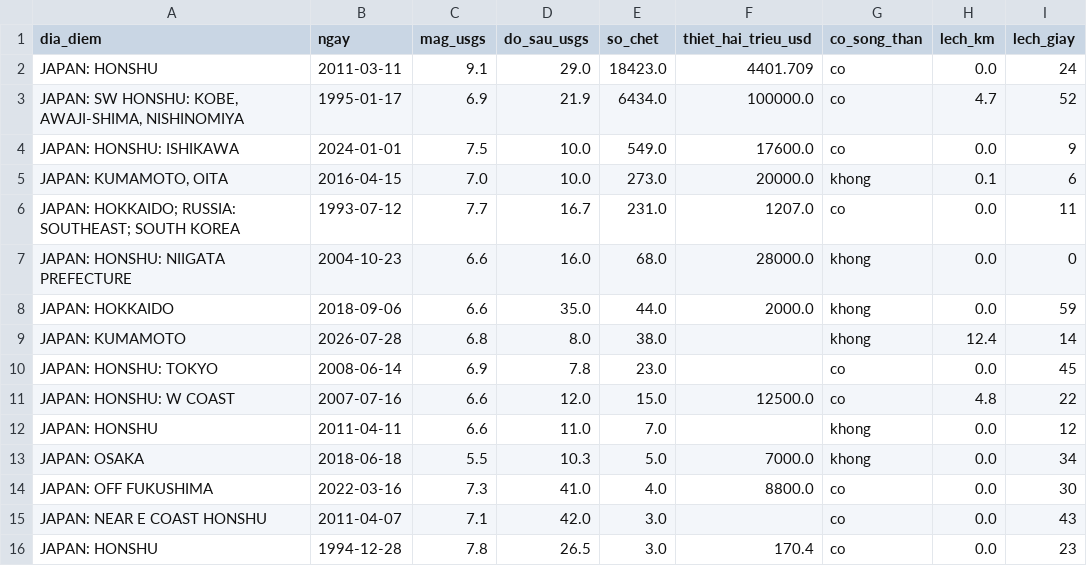
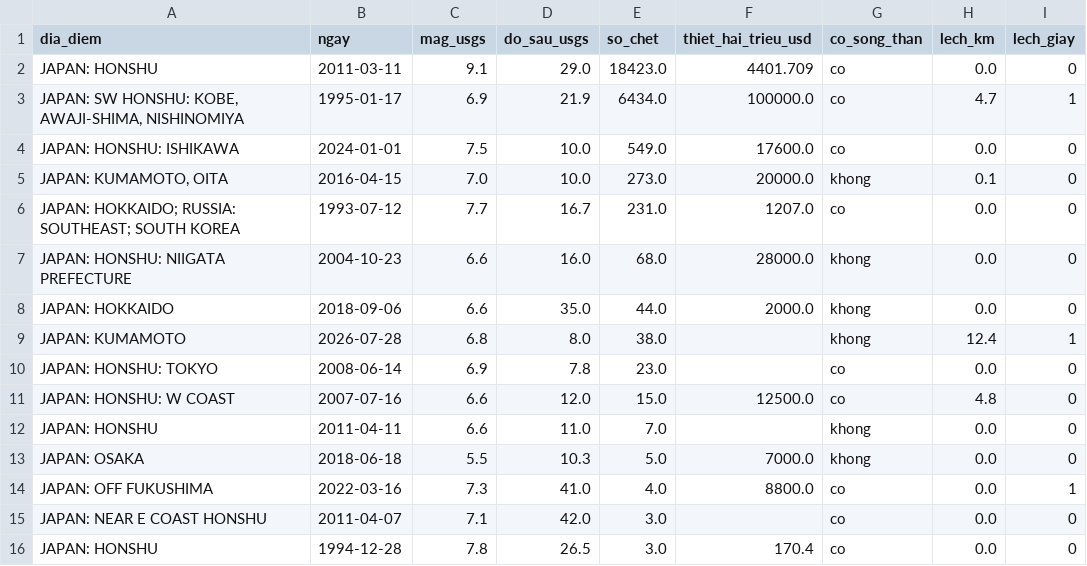
Before and after one commit to phamquangcuong12-crypto/ADY201m_Group2, a CSV file: report/table_sql_Q5_join_hai_nguon.csv, drawn as a sheet.

```diff
--- a/report/table_sql_Q5_join_hai_nguon.csv
+++ b/report/table_sql_Q5_join_hai_nguon.csv
@@ -1,16 +1,16 @@
 dia_diem,ngay,mag_usgs,do_sau_usgs,so_chet,thiet_hai_trieu_usd,co_song_than,lech_km,lech_giay
-JAPAN:  HONSHU,2011-03-11,9.1,29.0,18423.0,4401.709,co,0.0,24
-"JAPAN:  SW HONSHU:  KOBE, AWAJI-SHIMA, NISHINOMIYA",1995-01-17,6.9,21.9,6434.0,100000.0,co,4.7,52
-JAPAN: HONSHU: ISHIKAWA,2024-01-01,7.5,10.0,549.0,17600.0,co,0.0,9
-"JAPAN:  KUMAMOTO, OITA",2016-04-15,7.0,10.0,273.0,20000.0,khong,0.1,6
-JAPAN:  HOKKAIDO; RUSSIA:  SOUTHEAST; SOUTH KOREA,1993-07-12,7.7,16.7,231.0,1207.0,co,0.0,11
+JAPAN:  HONSHU,2011-03-11,9.1,29.0,18423.0,4401.709,co,0.0,0
+"JAPAN:  SW HONSHU:  KOBE, AWAJI-SHIMA, NISHINOMIYA",1995-01-17,6.9,21.9,6434.0,100000.0,co,4.7,1
+JAPAN: HONSHU: ISHIKAWA,2024-01-01,7.5,10.0,549.0,17600.0,co,0.0,0
+"JAPAN:  KUMAMOTO, OITA",2016-04-15,7.0,10.0,273.0,20000.0,khong,0.1,0
+JAPAN:  HOKKAIDO; RUSSIA:  SOUTHEAST; SOUTH KOREA,1993-07-12,7.7,16.7,231.0,1207.0,co,0.0,0
 JAPAN:  HONSHU:  NIIGATA PREFECTURE,2004-10-23,6.6,16.0,68.0,28000.0,khong,0.0,0
-JAPAN:  HOKKAIDO,2018-09-06,6.6,35.0,44.0,2000.0,khong,0.0,59
-JAPAN:  KUMAMOTO,2026-07-28,6.8,8.0,38.0,,khong,12.4,14
-JAPAN:  HONSHU:  TOKYO,2008-06-14,6.9,7.8,23.0,,co,0.0,45
-JAPAN:  HONSHU:  W COAST,2007-07-16,6.6,12.0,15.0,12500.0,co,4.8,22
-JAPAN:  HONSHU,2011-04-11,6.6,11.0,7.0,,khong,0.0,12
-JAPAN:  OSAKA,2018-06-18,5.5,10.3,5.0,7000.0,khong,0.0,34
-JAPAN:  OFF FUKUSHIMA,2022-03-16,7.3,41.0,4.0,8800.0,co,0.0,30
-JAPAN: NEAR E COAST HONSHU,2011-04-07,7.1,42.0,3.0,,co,0.0,43
-JAPAN:  HONSHU,1994-12-28,7.8,26.5,3.0,170.4,co,0.0,23
+JAPAN:  HOKKAIDO,2018-09-06,6.6,35.0,44.0,2000.0,khong,0.0,0
+JAPAN:  KUMAMOTO,2026-07-28,6.8,8.0,38.0,,khong,12.4,1
+JAPAN:  HONSHU:  TOKYO,2008-06-14,6.9,7.8,23.0,,co,0.0,0
+JAPAN:  HONSHU:  W COAST,2007-07-16,6.6,12.0,15.0,12500.0,co,4.8,0
+JAPAN:  HONSHU,2011-04-11,6.6,11.0,7.0,,khong,0.0,0
+JAPAN:  OSAKA,2018-06-18,5.5,10.3,5.0,7000.0,khong,0.0,0
+JAPAN:  OFF FUKUSHIMA,2022-03-16,7.3,41.0,4.0,8800.0,co,0.0,1
+JAPAN: NEAR E COAST HONSHU,2011-04-07,7.1,42.0,3.0,,co,0.0,0
+JAPAN:  HONSHU,1994-12-28,7.8,26.5,3.0,170.4,co,0.0,0
```
Also changed, not shown: report/table_rq4_tests.csv, report/table_source_link.csv, 5 other files.
